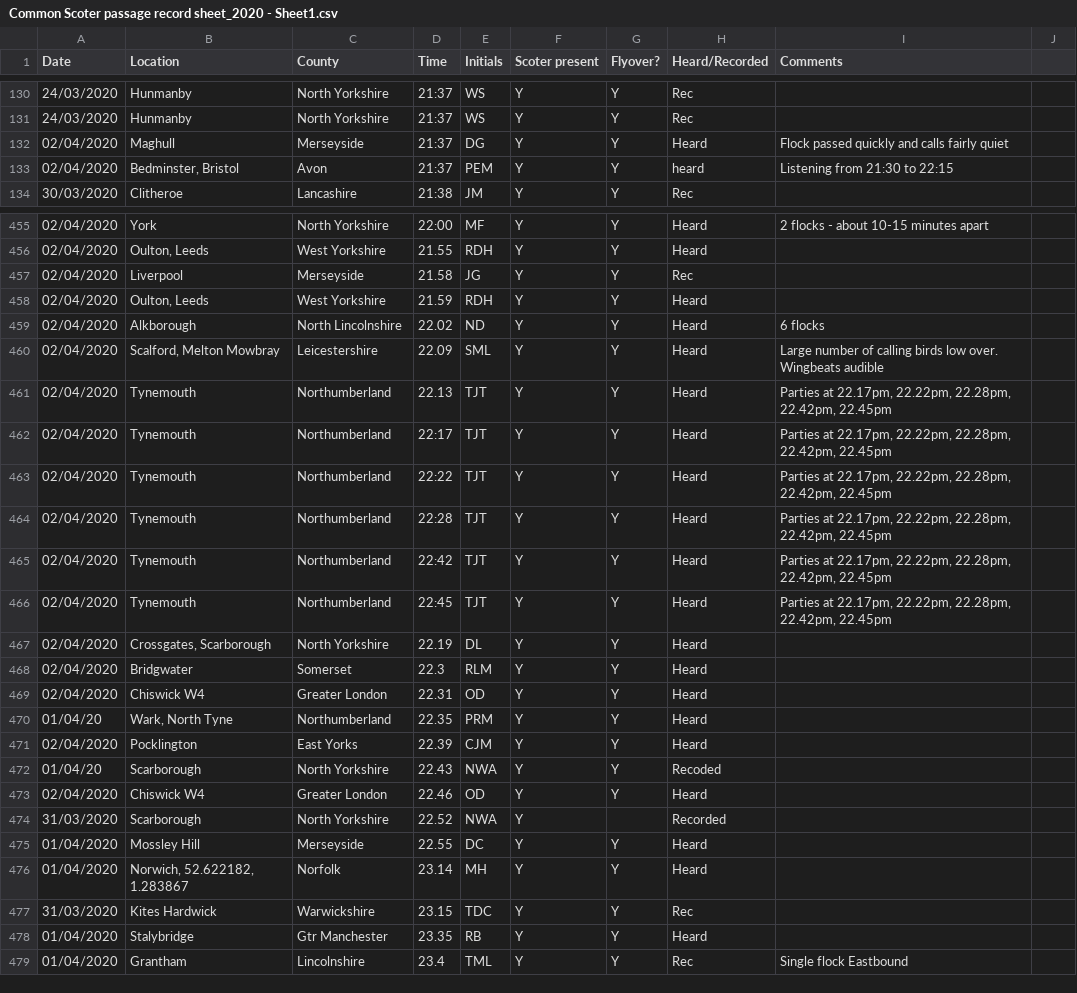
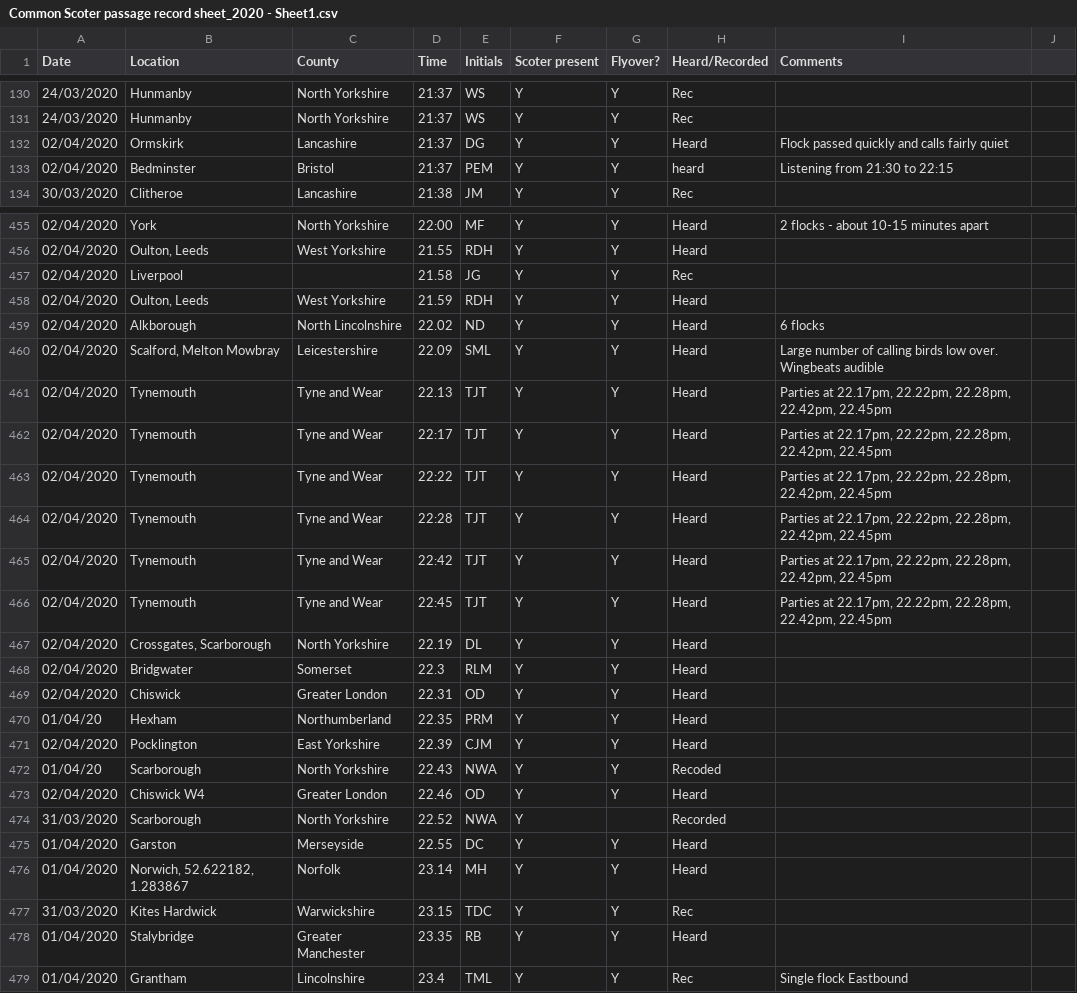
Before and after one commit to dbradnum/scoterAnimator, a CSV file: input/Common Scoter passage record sheet_2020 - Sheet1.csv, drawn as a sheet; only a part is shown, gaps mark what is left out; the diff covers the shown part only.

```diff
--- a/input/Common Scoter passage record sheet_2020 - Sheet1.csv
+++ b/input/Common Scoter passage record sheet_2020 - Sheet1.csv
@@ -131,4 +131,4 @@ Date,Location,County,Time,Initials,Scoter present,Flyover?,Heard/Recorded,Commen
 24/03/2020,Hunmanby ,North Yorkshire,21:37,WS,Y,Y,Rec,,
-02/04/2020,Maghull,Merseyside,21:37,DG,Y,Y,Heard,Flock passed quickly and calls fairly quiet,
-02/04/2020,"Bedminster, Bristol",Avon,21:37,PEM,Y,Y,heard,Listening from 21:30 to 22:15,
+02/04/2020,Ormskirk,Lancashire,21:37,DG,Y,Y,Heard,Flock passed quickly and calls fairly quiet,
+02/04/2020,Bedminster,Bristol,21:37,PEM,Y,Y,heard,Listening from 21:30 to 22:15,
 30/03/2020,Clitheroe,Lancashire,21:38,JM,Y,Y,Rec,,
@@ -456,3 +456,3 @@ Date,Location,County,Time,Initials,Scoter present,Flyover?,Heard/Recorded,Commen
 02/04/2020,"Oulton, Leeds",West Yorkshire,21.55,RDH,Y,Y,Heard,,
-02/04/2020,Liverpool,Merseyside,21.58,JG,Y,Y,Rec,,
+02/04/2020,Liverpool,,21.58,JG,Y,Y,Rec,,
 02/04/2020,"Oulton, Leeds",West Yorkshire,21.59,RDH,Y,Y,Heard,,
@@ -460,13 +460,13 @@ Date,Location,County,Time,Initials,Scoter present,Flyover?,Heard/Recorded,Commen
 02/04/2020,"Scalford, Melton Mowbray ",Leicestershire ,22.09,SML,Y,Y,Heard ,Large number of calling birds low over. Wingbeats audible ,
-02/04/2020,Tynemouth,Northumberland,22.13,TJT,Y,Y,Heard," Parties at 22.17pm, 22.22pm, 22.28pm, 22.42pm, 22.45pm",
-02/04/2020,Tynemouth,Northumberland,22:17,TJT,Y,Y,Heard," Parties at 22.17pm, 22.22pm, 22.28pm, 22.42pm, 22.45pm",
-02/04/2020,Tynemouth,Northumberland,22:22,TJT,Y,Y,Heard," Parties at 22.17pm, 22.22pm, 22.28pm, 22.42pm, 22.45pm",
-02/04/2020,Tynemouth,Northumberland,22:28,TJT,Y,Y,Heard," Parties at 22.17pm, 22.22pm, 22.28pm, 22.42pm, 22.45pm",
-02/04/2020,Tynemouth,Northumberland,22:42,TJT,Y,Y,Heard," Parties at 22.17pm, 22.22pm, 22.28pm, 22.42pm, 22.45pm",
-02/04/2020,Tynemouth,Northumberland,22:45,TJT,Y,Y,Heard," Parties at 22.17pm, 22.22pm, 22.28pm, 22.42pm, 22.45pm",
+02/04/2020,Tynemouth,Tyne and Wear,22.13,TJT,Y,Y,Heard," Parties at 22.17pm, 22.22pm, 22.28pm, 22.42pm, 22.45pm",
+02/04/2020,Tynemouth,Tyne and Wear,22:17,TJT,Y,Y,Heard," Parties at 22.17pm, 22.22pm, 22.28pm, 22.42pm, 22.45pm",
+02/04/2020,Tynemouth,Tyne and Wear,22:22,TJT,Y,Y,Heard," Parties at 22.17pm, 22.22pm, 22.28pm, 22.42pm, 22.45pm",
+02/04/2020,Tynemouth,Tyne and Wear,22:28,TJT,Y,Y,Heard," Parties at 22.17pm, 22.22pm, 22.28pm, 22.42pm, 22.45pm",
+02/04/2020,Tynemouth,Tyne and Wear,22:42,TJT,Y,Y,Heard," Parties at 22.17pm, 22.22pm, 22.28pm, 22.42pm, 22.45pm",
+02/04/2020,Tynemouth,Tyne and Wear,22:45,TJT,Y,Y,Heard," Parties at 22.17pm, 22.22pm, 22.28pm, 22.42pm, 22.45pm",
 02/04/2020,"Crossgates, Scarborough",North Yorkshire,22.19,DL,Y,Y,Heard,,
 02/04/2020,Bridgwater,Somerset,22.3,RLM,Y,Y,Heard,,
-02/04/2020,Chiswick W4,Greater London,22.31,OD,Y,Y,Heard,,
-01/04/20,"Wark, North Tyne",Northumberland,22.35,PRM,Y,Y,Heard,,
-02/04/2020,Pocklington ,East Yorks,22.39,CJM,Y,Y,Heard,,
+02/04/2020,Chiswick,Greater London,22.31,OD,Y,Y,Heard,,
+01/04/20,Hexham,Northumberland,22.35,PRM,Y,Y,Heard,,
+02/04/2020,Pocklington ,East Yorkshire,22.39,CJM,Y,Y,Heard,,
 01/04/20,Scarborough,North Yorkshire,22.43,NWA,Y,Y,Recoded,,
@@ -474,6 +474,6 @@ Date,Location,County,Time,Initials,Scoter present,Flyover?,Heard/Recorded,Commen
 31/03/2020,Scarborough,North Yorkshire,22.52,NWA,Y,,Recorded,,
-01/04/2020,Mossley Hill,Merseyside,22.55,DC,Y,Y,Heard,,
+01/04/2020,Garston,Merseyside,22.55,DC,Y,Y,Heard,,
 01/04/2020,"Norwich, 52.622182, 1.283867",Norfolk,23.14,MH,Y,Y ,Heard,,
 31/03/2020,Kites Hardwick,Warwickshire,23.15,TDC,Y,Y,Rec,,
-01/04/2020,Stalybridge,Gtr Manchester,23.35,RB,Y,Y,Heard,,
+01/04/2020,Stalybridge,Greater Manchester,23.35,RB,Y,Y,Heard,,
 01/04/2020,Grantham,Lincolnshire,23.4,TML,Y,Y,Rec,Single flock Eastbound ,
```
Also changed, not shown: 2 added rows, 1 removed row and 137 edited cells elsewhere in this file, 3 other files.
